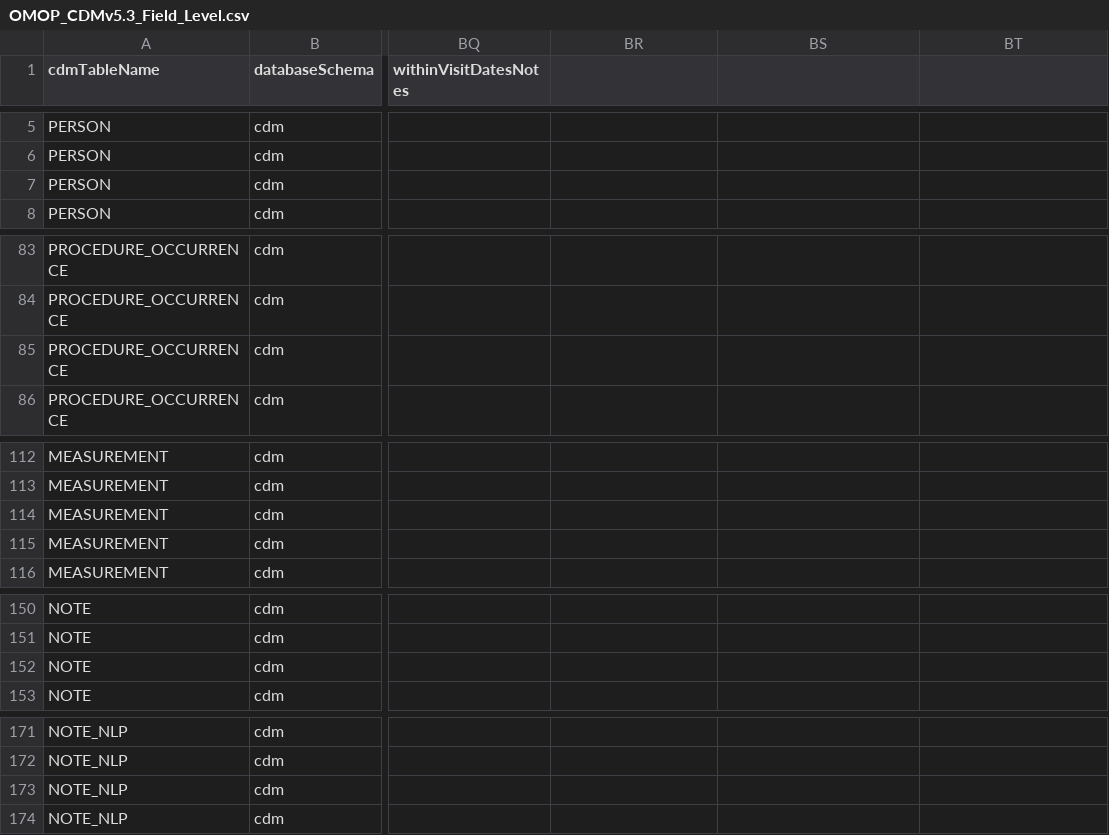
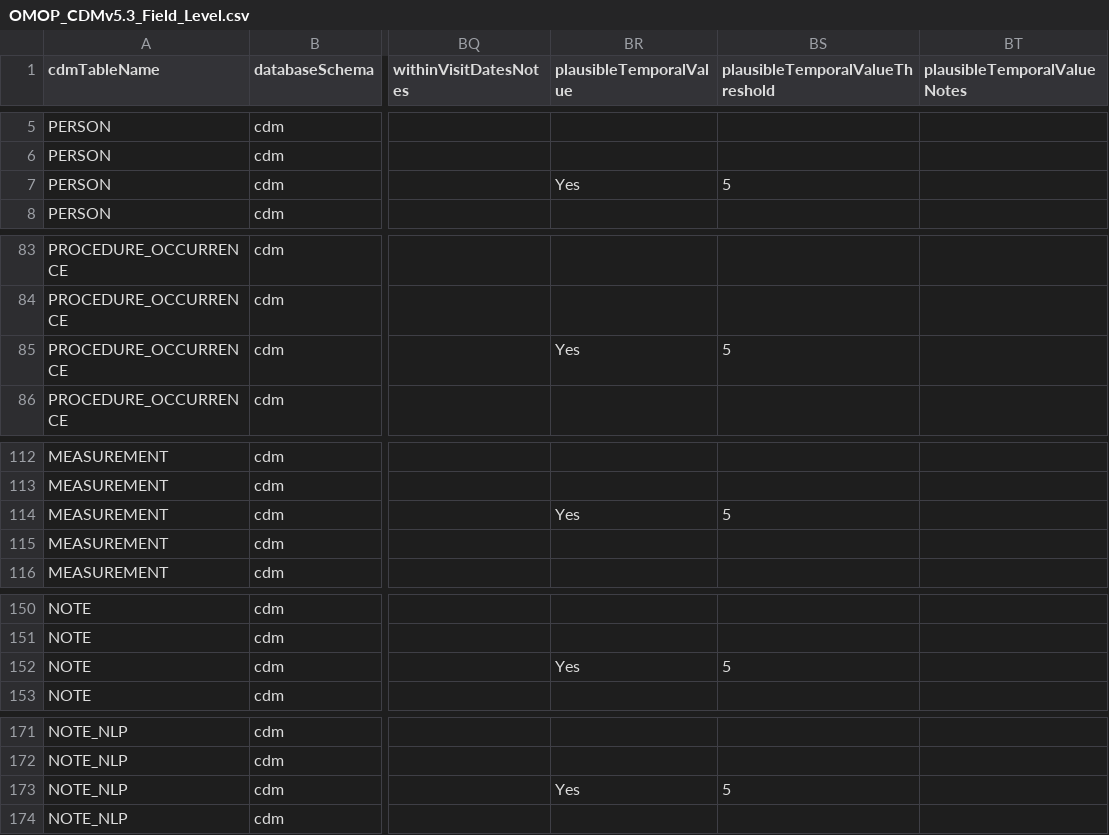
Before and after one commit to data2evidence/d2e-flows, a CSV file: data-quality/dqd-plugin/DataQualityDashboard-2.6.0/inst/csv/OMOP_CDMv5.3_Field_Level.csv, drawn as a sheet; only a part is shown, gaps mark what is left out; the diff covers the shown part only; the diff names each change by its address in the sheet, - before the commit and + after, or states it on an @@ line.

```diff
--- a/data-quality/dqd-plugin/DataQualityDashboard-2.6.0/inst/csv/OMOP_CDMv5.3_Field_Level.csv
+++ b/data-quality/dqd-plugin/DataQualityDashboard-2.6.0/inst/csv/OMOP_CDMv5.3_Field_Level.csv
-BR1: (empty)
+BR1: plausibleTemporalValue
-BS1: (empty)
+BS1: plausibleTemporalValueThreshold
-BT1: (empty)
+BT1: plausibleTemporalValueNotes
-BR7 (plausibleTemporalValue): (empty)
+BR7 (plausibleTemporalValue): Yes
-BS7 (plausibleTemporalValueThreshold): (empty)
+BS7 (plausibleTemporalValueThreshold): 5
-BR85 (plausibleTemporalValue): (empty)
+BR85 (plausibleTemporalValue): Yes
-BS85 (plausibleTemporalValueThreshold): (empty)
+BS85 (plausibleTemporalValueThreshold): 5
-BR114 (plausibleTemporalValue): (empty)
+BR114 (plausibleTemporalValue): Yes
-BS114 (plausibleTemporalValueThreshold): (empty)
+BS114 (plausibleTemporalValueThreshold): 5
-BR152 (plausibleTemporalValue): (empty)
+BR152 (plausibleTemporalValue): Yes
-BS152 (plausibleTemporalValueThreshold): (empty)
+BS152 (plausibleTemporalValueThreshold): 5
-BR173 (plausibleTemporalValue): (empty)
+BR173 (plausibleTemporalValue): Yes
-BS173 (plausibleTemporalValueThreshold): (empty)
+BS173 (plausibleTemporalValueThreshold): 5
```
Also changed, not shown: 26 edited cells elsewhere in this file, data-quality/dqd-plugin/DataQualityDashboard-2.6.0/inst/csv/OMOP_CDMv5.2_Field_Level.csv, data-quality/dqd-plugin/DataQualityDashboard-2.6.0/inst/csv/OMOP_CDMv5.4_Field_Level.csv.
